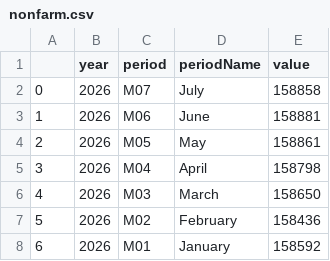
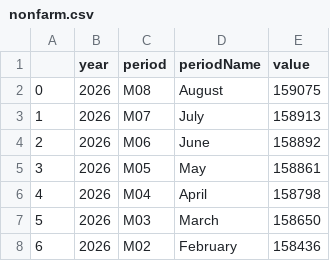
Before and after one commit to anicklous/econ8320-final-project, a CSV file: nonfarm.csv, drawn as a sheet; only a part is shown; the shorter side is filled out with more unchanged rows; addresses are those after the commit; the diff names each change by its address in the sheet, - before the commit and + after, or states it on an @@ line.

```diff
--- a/nonfarm.csv
+++ b/nonfarm.csv
+row 2: 0 | 2026 | M08 | August | 159075
@@ column A renumbered from row 3 down @@
-E3 (value): 158858
+E3 (value): 158913
-E4 (value): 158881
+E4 (value): 158892
```
Also changed, not shown: avgHourly.csv, unempRate.csv.
